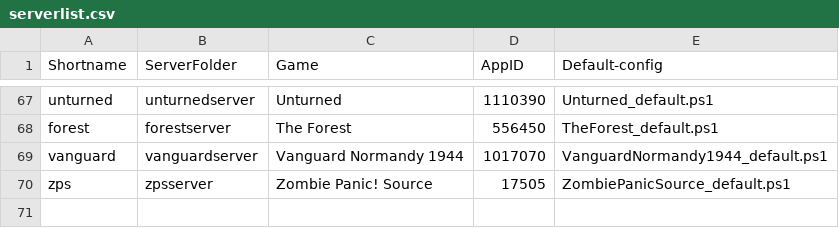
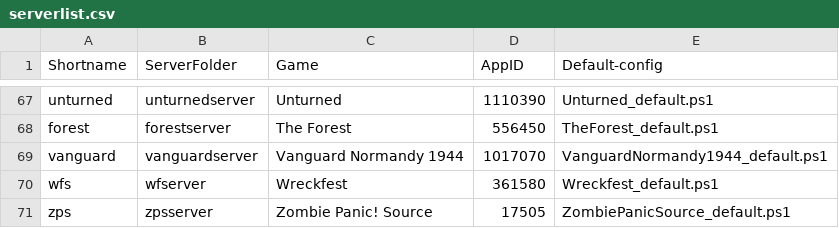
Before and after one commit to Robomikel/Steam-Server-Manager, a CSV file: data/serverlist.csv, drawn as a sheet; only a part is shown, gaps mark what is left out.

Commit message:
Updated - Added Wreckfest

```diff
--- a/data/serverlist.csv
+++ b/data/serverlist.csv
@@ -69,2 +69,3 @@ forest,forestserver,The Forest,556450,TheForest_default.ps1,
 vanguard,vanguardserver,Vanguard Normandy 1944,1017070,VanguardNormandy1944_default.ps1,
+wfs,wfserver,Wreckfest,361580,Wreckfest_default.ps1,
 zps,zpsserver,Zombie Panic! Source,17505,ZombiePanicSource_default.ps1,
```
Also changed, not shown: 4 other files.
